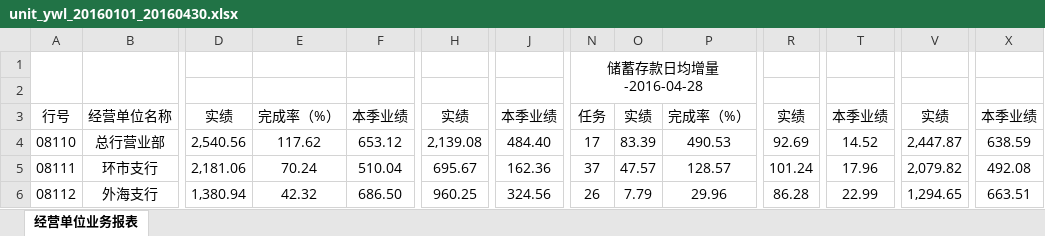
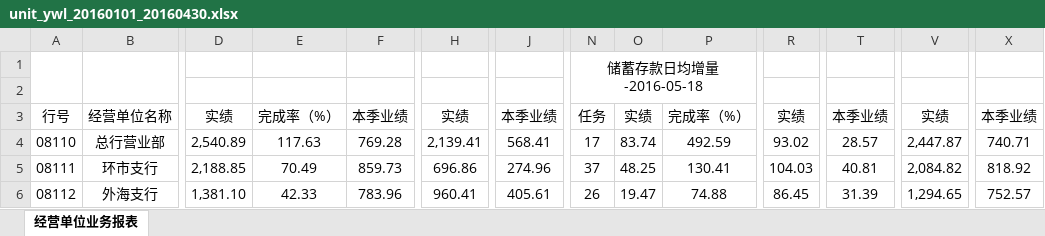
Before and after one commit to enixlin/Jrrc_web, an Excel workbook: Public/report/excel/unit_ywl_20160101_20160430.xlsx, sheet 经营单位业务报表, drawn as a sheet; only a part is shown, gaps mark what is left out; values as stored, in another font and other column widths than the file's, no borders; the diff covers the shown part only; the diff names each change by its address in the sheet, - before the commit and + after, or states it on an @@ line.

```diff
--- a/Public/report/excel/unit_ywl_20160101_20160430.xlsx (sheet 经营单位业务报表)
+++ b/Public/report/excel/unit_ywl_20160101_20160430.xlsx (sheet 经营单位业务报表)
-N1: 储蓄存款日均增量-2016-04-28
+N1: 储蓄存款日均增量-2016-05-18
-D4: 2,540.56
+D4: 2,540.89
-E4: 117.62
+E4: 117.63
-F4: 653.12
+F4: 769.28
-H4: 2,139.08
+H4: 2,139.41
-J4: 484.40
+J4: 568.41
-O4: 83.39
+O4: 83.74
-P4: 490.53
+P4: 492.59
-R4: 92.69
+R4: 93.02
-T4: 14.52
+T4: 28.57
-X4: 638.59
+X4: 740.71
-D5: 2,181.06
+D5: 2,188.85
-E5: 70.24
+E5: 70.49
-F5: 510.04
+F5: 859.73
-H5: 695.67
+H5: 696.86
-J5: 162.36
+J5: 274.96
-O5: 47.57
+O5: 48.25
-P5: 128.57
+P5: 130.41
-R5: 101.24
+R5: 104.03
-T5: 17.96
+T5: 40.81
-V5: 2,079.82
+V5: 2,084.82
-X5: 492.08
+X5: 818.92
-D6: 1,380.94
+D6: 1,381.10
-E6: 42.32
+E6: 42.33
-F6: 686.50
+F6: 783.96
-H6: 960.25
+H6: 960.41
-J6: 324.56
+J6: 405.61
-O6: 7.79
+O6: 19.47
-P6: 29.96
+P6: 74.88
-R6: 86.28
+R6: 86.45
-T6: 22.99
+T6: 31.39
-X6: 663.51
+X6: 752.57
```
Also changed, not shown: 119 edited cells elsewhere in this sheet, Public/report/excel/client_ywl_20160101_20160310.xlsx, Public/report/excel/client_ywl_20160101_20160430.xlsx, 15 other files.
